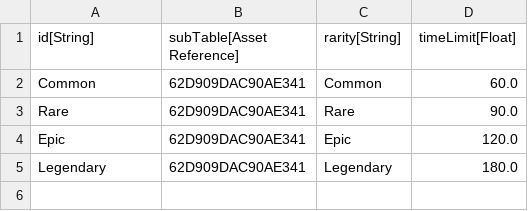
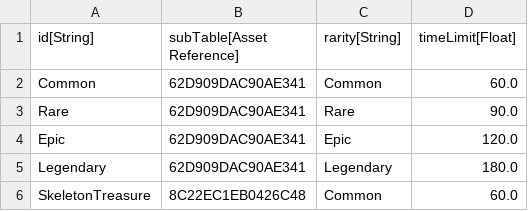
Before and after one commit to standardcombo/LootMMO, a CSV file: Data/DataTables/LDFactory - Metadata.csv, drawn as a sheet.

```diff
--- a/Data/DataTables/LDFactory - Metadata.csv
+++ b/Data/DataTables/LDFactory - Metadata.csv
@@ -5 +5,2 @@
 "Legendary","62D909DAC90AE341","Legendary","180.0"
+"SkeletonTreasure","8C22EC1EB0426C48","Common","60.0"
```
Also changed, not shown: Data/DataTables/LDFactory - Common.csv, 8 other files.
